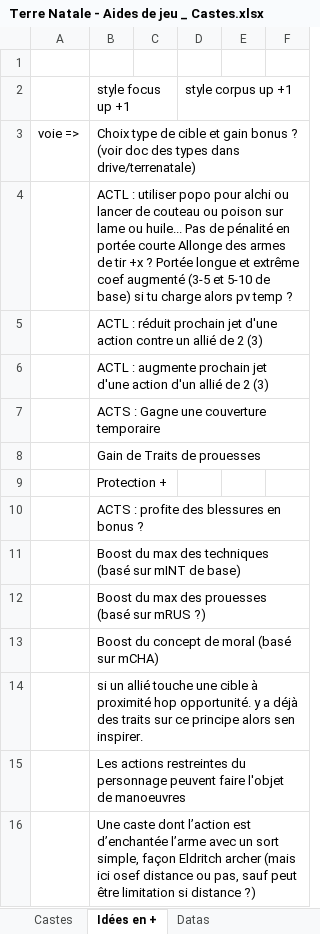
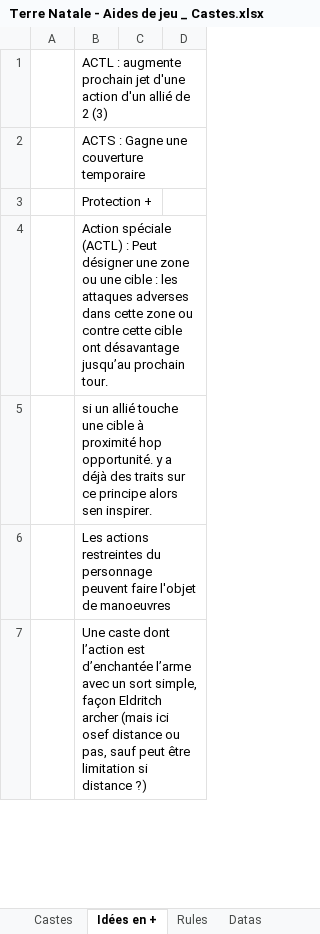
Before and after one commit to Lutie/TTRPG_Rules, an Excel workbook: terre-natale/tools/Terre Natale - Aides de jeu _ Castes.xlsx, sheet Idées en +, drawn as a sheet; only a part is shown; values as stored, in another font and other column widths than the file's, no borders; charts and pictures not drawn; removed rows and columns are numbered as before the commit, all else as after; the diff covers the shown part only; the diff names each change by its address in the sheet, - before the commit and + after, or states it on an @@ line.

```diff
--- a/terre-natale/tools/Terre Natale - Aides de jeu _ Castes.xlsx (sheet Idées en +)
+++ b/terre-natale/tools/Terre Natale - Aides de jeu _ Castes.xlsx (sheet Idées en +)
+sheet tab: Rules
-column A, empty
+column A, empty
-column C, empty
+column C, empty
-column E, empty
-column F, empty
-row 1: (empty)
-row 2:  | style focus up +1 |  | style corpus up +1
-row 3: voie => | Choix type de cible et gain bonus ? (voir doc des types dans drive/terrenatale)
-row 4:  | ACTL : utiliser popo pour alchi ou lancer de couteau ou poison sur lame ou huile... Pas de pénalité en portée courte Allonge des armes de tir +x ? Portée longue et extrême coef augmenté (3-5 et 5-10 de base) si tu charge alors pv temp ?
-row 5:  | ACTL : réduit prochain jet d'une action contre un allié de 2 (3)
-row 8:  | Gain de Traits de prouesses
-B4: ACTS : profite des blessures en bonus ?
+B4: Action spéciale (ACTL) : Peut désigner une zone ou une cible : les attaques adverses dans cette zone ou contre cette cible ont désavantage jusqu’au prochain tour.
-row 11:  | Boost du max des techniques (basé sur mINT de base)
-row 12:  | Boost du max des prouesses (basé sur mRUS ?)
-row 13:  | Boost du concept de moral (basé sur mCHA)
```
Also changed, not shown: 8 added rows and 12 removed rows elsewhere in this sheet, sheet Castes, sheet Datas, charts or pictures, 2 other files.
